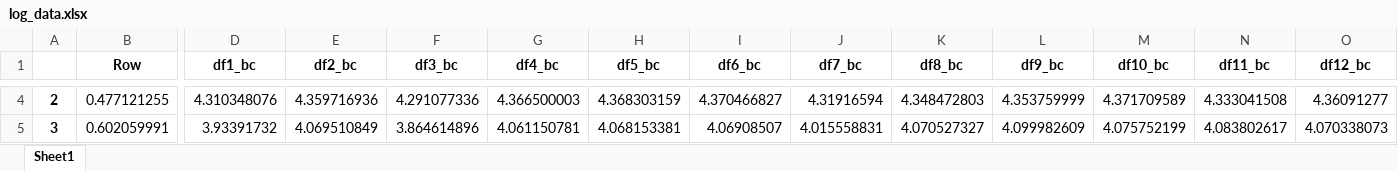
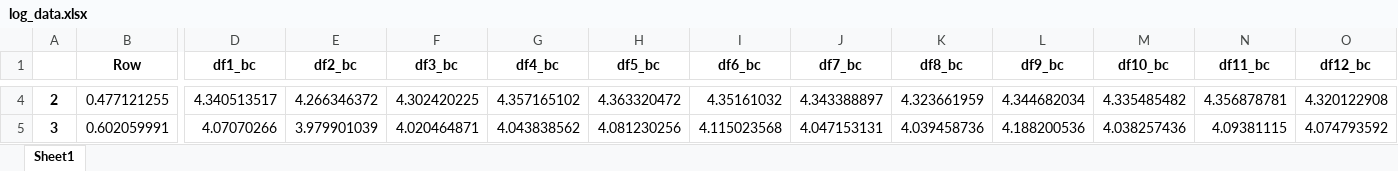
Before and after one commit to pineapplefart/ssb_s5, an Excel workbook: Main Assesment/log_data.xlsx, sheet Sheet1, drawn as a sheet; only a part is shown, gaps mark what is left out; values as stored, in another font and other column widths than the file's, no borders; charts and pictures not drawn; the diff covers the shown part only; the diff names each change by its address in the sheet, - before the commit and + after, or states it on an @@ line.

Commit message:
data

```diff
--- a/Main Assesment/log_data.xlsx (sheet Sheet1)
+++ b/Main Assesment/log_data.xlsx (sheet Sheet1)
-D4 (df1_bc): 4.310348076
+D4 (df1_bc): 4.340513517
-E4 (df2_bc): 4.359716936
+E4 (df2_bc): 4.266346372
-F4 (df3_bc): 4.291077336
+F4 (df3_bc): 4.302420225
-G4 (df4_bc): 4.366500003
+G4 (df4_bc): 4.357165102
-H4 (df5_bc): 4.368303159
+H4 (df5_bc): 4.363320472
-I4 (df6_bc): 4.370466827
+I4 (df6_bc): 4.35161032
-J4 (df7_bc): 4.31916594
+J4 (df7_bc): 4.343388897
-K4 (df8_bc): 4.348472803
+K4 (df8_bc): 4.323661959
-L4 (df9_bc): 4.353759999
+L4 (df9_bc): 4.344682034
-M4 (df10_bc): 4.371709589
+M4 (df10_bc): 4.335485482
-N4 (df11_bc): 4.333041508
+N4 (df11_bc): 4.356878781
-O4 (df12_bc): 4.36091277
+O4 (df12_bc): 4.320122908
-D5 (df1_bc): 3.93391732
+D5 (df1_bc): 4.07070266
-E5 (df2_bc): 4.069510849
+E5 (df2_bc): 3.979901039
-F5 (df3_bc): 3.864614896
+F5 (df3_bc): 4.020464871
-G5 (df4_bc): 4.061150781
+G5 (df4_bc): 4.043838562
-H5 (df5_bc): 4.068153381
+H5 (df5_bc): 4.081230256
-I5 (df6_bc): 4.06908507
+I5 (df6_bc): 4.115023568
-J5 (df7_bc): 4.015558831
+J5 (df7_bc): 4.047153131
-K5 (df8_bc): 4.070527327
+K5 (df8_bc): 4.039458736
-L5 (df9_bc): 4.099982609
+L5 (df9_bc): 4.188200536
-M5 (df10_bc): 4.075752199
+M5 (df10_bc): 4.038257436
-N5 (df11_bc): 4.083802617
+N5 (df11_bc): 4.09381115
-O5 (df12_bc): 4.070338073
+O5 (df12_bc): 4.074793592
```
Also changed, not shown: 108 edited cells elsewhere in this sheet, charts or pictures, 24 other files.
